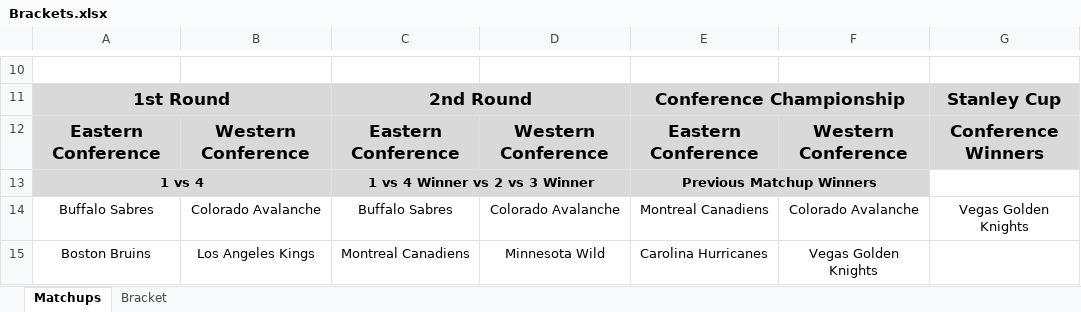
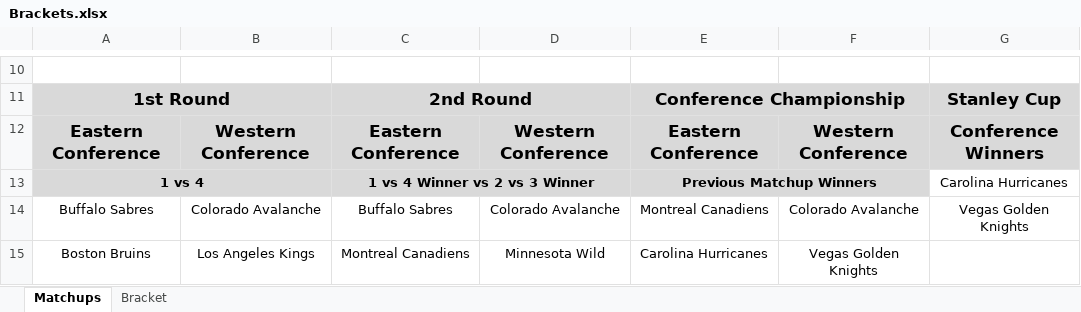
Before and after one commit to cmwrite/NHLStats, an Excel workbook: 2025_2026/Playoffs/Brackets.xlsx, sheet Matchups, drawn as a sheet; only a part is shown, gaps mark what is left out; values as stored, in another font and other column widths than the file's, no borders; the diff names each change by its address in the sheet, - before the commit and + after, or states it on an @@ line.

```diff
--- a/2025_2026/Playoffs/Brackets.xlsx (sheet Matchups)
+++ b/2025_2026/Playoffs/Brackets.xlsx (sheet Matchups)
-G13: (empty)
+G13: Carolina Hurricanes
```
Also changed, not shown: sheet Bracket.
